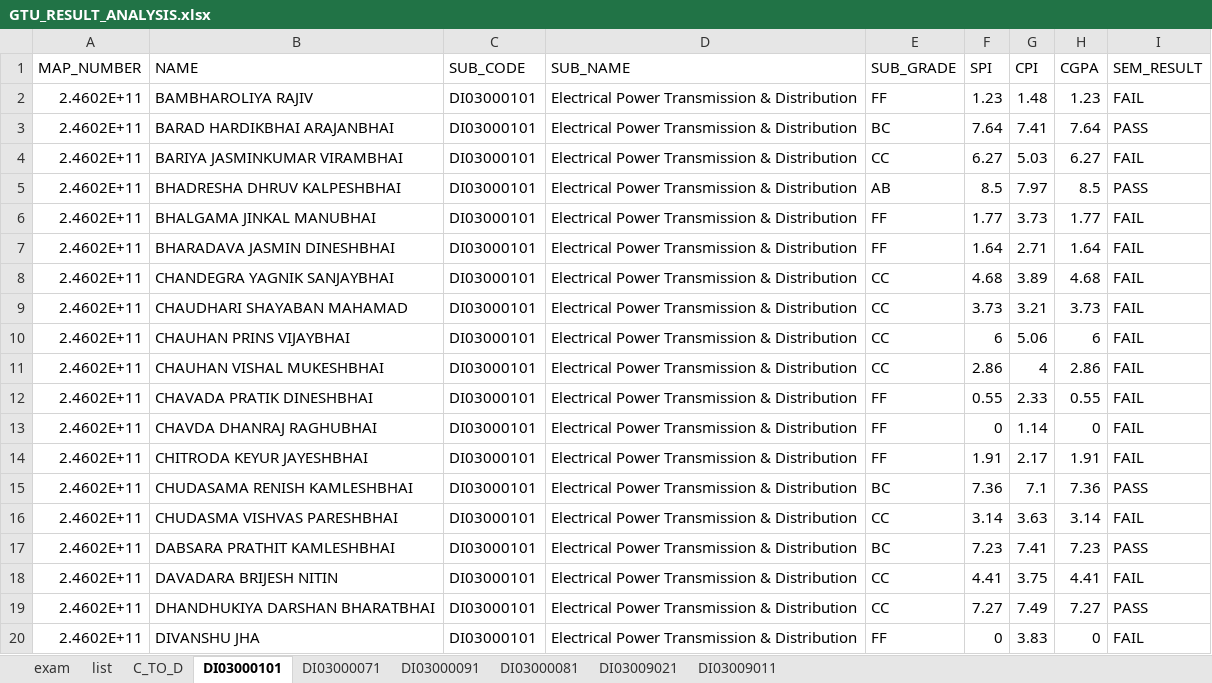
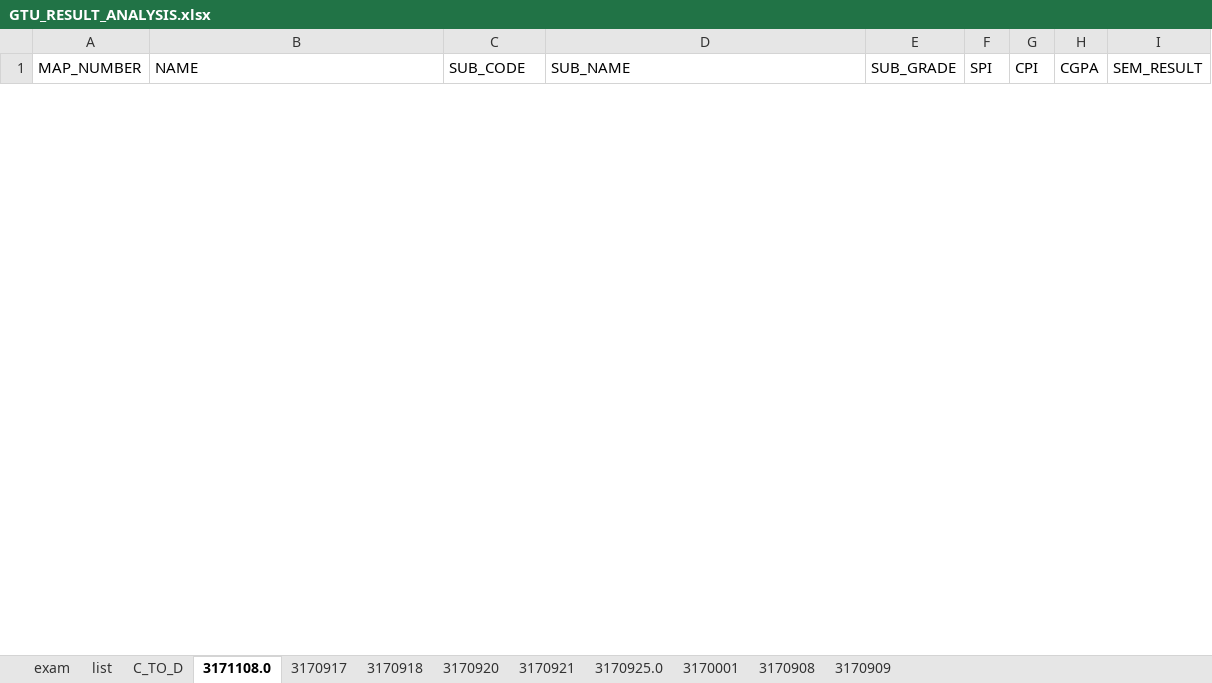
Before and after one commit to parmargv/result-analysis, an Excel workbook: GTU_RESULT_ANALYSIS.xlsx, sheet 3171108.0, drawn as a sheet; only a part is shown; values as stored, in another font and other column widths than the file's, no borders; removed rows and columns are numbered as before the commit, all else as after; the diff covers the shown part only; the diff names each change by its address in the sheet, - before the commit and + after, or states it on an @@ line.

```diff
--- a/GTU_RESULT_ANALYSIS.xlsx (sheet 3171108.0)
+++ b/GTU_RESULT_ANALYSIS.xlsx (sheet 3171108.0)
-sheet tab: DI03000101
+sheet tab: 3171108.0
-sheet tab: DI03000071
+sheet tab: 3170917
-sheet tab: DI03000091
+sheet tab: 3170918
-sheet tab: DI03000081
+sheet tab: 3170920
-sheet tab: DI03009021
+sheet tab: 3170921
-sheet tab: DI03009011
+sheet tab: 3170925.0
+sheet tab: 3170001
+sheet tab: 3170908
+sheet tab: 3170909
-row 2: 2.4602E+11 | BAMBHAROLIYA RAJIV | DI03000101 | Electrical Power Transmission & Distribution | FF | 1.23 | 1.48 | 1.23 | FAIL
-row 3: 2.4602E+11 | BARAD HARDIKBHAI ARAJANBHAI | DI03000101 | Electrical Power Transmission & Distribution | BC | 7.64 | 7.41 | 7.64 | PASS
-row 4: 2.4602E+11 | BARIYA JASMINKUMAR VIRAMBHAI | DI03000101 | Electrical Power Transmission & Distribution | CC | 6.27 | 5.03 | 6.27 | FAIL
-row 5: 2.4602E+11 | BHADRESHA DHRUV KALPESHBHAI | DI03000101 | Electrical Power Transmission & Distribution | AB | 8.5 | 7.97 | 8.5 | PASS
-row 6: 2.4602E+11 | BHALGAMA JINKAL MANUBHAI | DI03000101 | Electrical Power Transmission & Distribution | FF | 1.77 | 3.73 | 1.77 | FAIL
-row 7: 2.4602E+11 | BHARADAVA JASMIN DINESHBHAI | DI03000101 | Electrical Power Transmission & Distribution | FF | 1.64 | 2.71 | 1.64 | FAIL
-row 8: 2.4602E+11 | CHANDEGRA YAGNIK SANJAYBHAI | DI03000101 | Electrical Power Transmission & Distribution | CC | 4.68 | 3.89 | 4.68 | FAIL
-row 9: 2.4602E+11 | CHAUDHARI SHAYABAN MAHAMAD | DI03000101 | Electrical Power Transmission & Distribution | CC | 3.73 | 3.21 | 3.73 | FAIL
-row 10: 2.4602E+11 | CHAUHAN PRINS VIJAYBHAI | DI03000101 | Electrical Power Transmission & Distribution | CC | 6 | 5.06 | 6 | FAIL
-row 11: 2.4602E+11 | CHAUHAN VISHAL MUKESHBHAI | DI03000101 | Electrical Power Transmission & Distribution | CC | 2.86 | 4 | 2.86 | FAIL
-row 12: 2.4602E+11 | CHAVADA PRATIK DINESHBHAI | DI03000101 | Electrical Power Transmission & Distribution | FF | 0.55 | 2.33 | 0.55 | FAIL
-row 13: 2.4602E+11 | CHAVDA DHANRAJ RAGHUBHAI | DI03000101 | Electrical Power Transmission & Distribution | FF | 0 | 1.14 | 0 | FAIL
-row 14: 2.4602E+11 | CHITRODA KEYUR JAYESHBHAI | DI03000101 | Electrical Power Transmission & Distribution | FF | 1.91 | 2.17 | 1.91 | FAIL
-row 15: 2.4602E+11 | CHUDASAMA RENISH KAMLESHBHAI | DI03000101 | Electrical Power Transmission & Distribution | BC | 7.36 | 7.1 | 7.36 | PASS
-row 16: 2.4602E+11 | CHUDASMA VISHVAS PARESHBHAI | DI03000101 | Electrical Power Transmission & Distribution | CC | 3.14 | 3.63 | 3.14 | FAIL
-row 17: 2.4602E+11 | DABSARA PRATHIT KAMLESHBHAI | DI03000101 | Electrical Power Transmission & Distribution | BC | 7.23 | 7.41 | 7.23 | PASS
-row 18: 2.4602E+11 | DAVADARA BRIJESH NITIN | DI03000101 | Electrical Power Transmission & Distribution | CC | 4.41 | 3.75 | 4.41 | FAIL
-row 19: 2.4602E+11 | DHANDHUKIYA DARSHAN BHARATBHAI | DI03000101 | Electrical Power Transmission & Distribution | CC | 7.27 | 7.49 | 7.27 | PASS
-row 20: 2.4602E+11 | DIVANSHU JHA | DI03000101 | Electrical Power Transmission & Distribution | FF | 0 | 3.83 | 0 | FAIL
```
Also changed, not shown: 1 added row and 82 removed rows elsewhere in this sheet, sheet 3170921, sheet 3170917, sheet 3170925.0, sheet 3170920, sheet 3170918, sheet exam, 2 other files.
